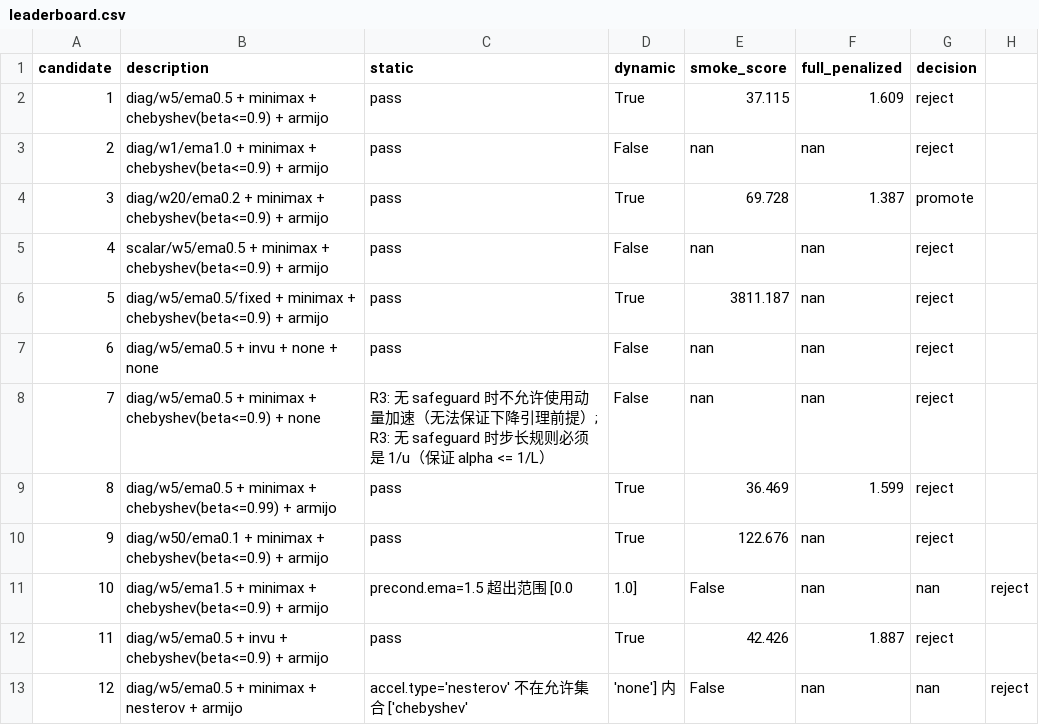
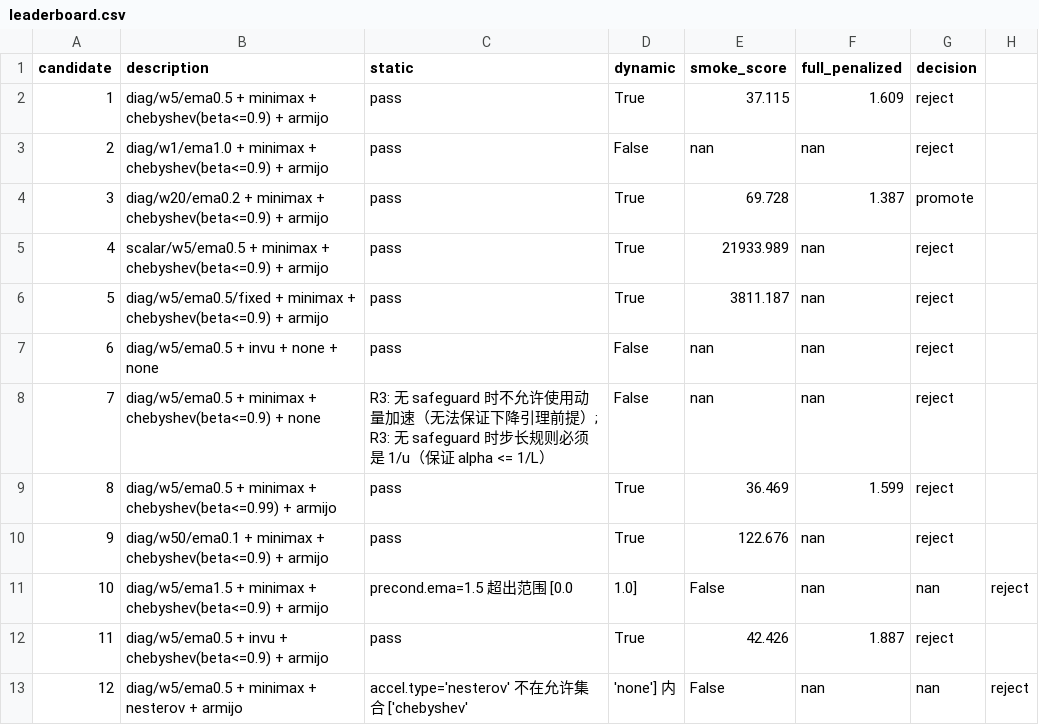
Before and after one commit to SiriLee/optimizer-forge, a CSV file: design_log/leaderboard.csv, drawn as a sheet.

Commit message:
fix(verify): make R5 a real 10x blow-up detector and rerun the design loop
- verify.py thresholds were 1.05/1.10 while the docstring claimed 10x; now
  emp > 10*theory + 0.05 on both probes, and the docstring says exactly that
- rounds.jsonl regenerated: round 4 (scalar) now passes the theory gate and is
  eliminated at the smoke stage (score 21934); 5 gate rejections, 2 semantic
- report: fix 39/39 certificate windows (was 29/39), disambiguate aipg_plain
  from EMA=1.0, correct the 50x discount to 1.5x on speedup, use 40001 budget
  for the P3c lower bound (6.7x), P3i/P3c labels, 4-26x, AI wording
- README and email draft: spread-not-coupling wording, budget, boundary row

```diff
--- a/design_log/leaderboard.csv
+++ b/design_log/leaderboard.csv
@@ -4,3 +4,3 @@ candidate,description,static,dynamic,smoke_score,full_penalized,decision
 3,"diag/w20/ema0.2 + minimax + chebyshev(beta<=0.9) + armijo",pass,True,69.728,1.387,promote
-4,"scalar/w5/ema0.5 + minimax + chebyshev(beta<=0.9) + armijo",pass,False,nan,nan,reject
+4,"scalar/w5/ema0.5 + minimax + chebyshev(beta<=0.9) + armijo",pass,True,21933.989,nan,reject
 5,"diag/w5/ema0.5/fixed + minimax + chebyshev(beta<=0.9) + armijo",pass,True,3811.187,nan,reject
```
Also changed, not shown: 19 other files.
